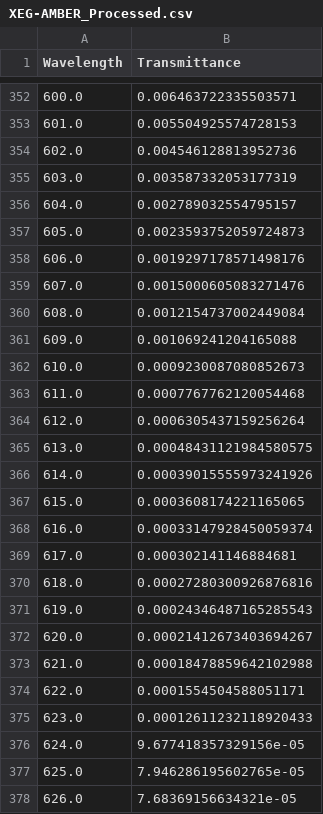
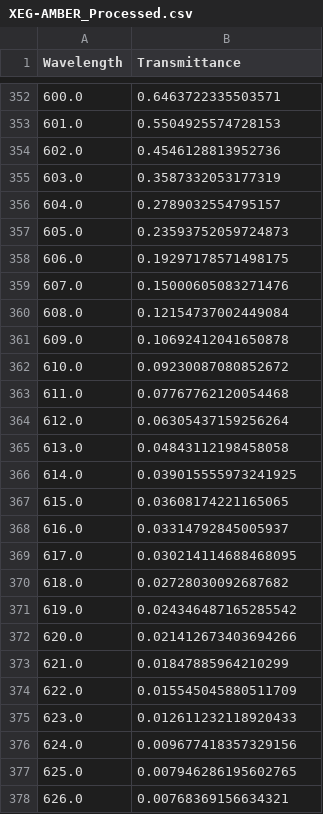
Before and after one commit to adamLastovka/SpectralCrosstalkOptimization, a CSV file: LEDS/XEG-AMBER_Processed.csv, drawn as a sheet; only a part is shown, gaps mark what is left out; the diff covers the shown part only.

```diff
--- a/LEDS/XEG-AMBER_Processed.csv
+++ b/LEDS/XEG-AMBER_Processed.csv
@@ -352,27 +352,27 @@ Wavelength,Transmittance
-600.0,0.006463722335503571
-601.0,0.005504925574728153
-602.0,0.004546128813952736
-603.0,0.003587332053177319
-604.0,0.002789032554795157
-605.0,0.0023593752059724873
-606.0,0.0019297178571498176
-607.0,0.0015000605083271476
-608.0,0.0012154737002449084
-609.0,0.001069241204165088
-610.0,0.0009230087080852673
-611.0,0.0007767762120054468
-612.0,0.0006305437159256264
-613.0,0.00048431121984580575
-614.0,0.00039015555973241926
-615.0,0.0003608174221165065
-616.0,0.00033147928450059374
-617.0,0.000302141146884681
-618.0,0.00027280300926876816
-619.0,0.00024346487165285543
-620.0,0.00021412673403694267
-621.0,0.00018478859642102988
-622.0,0.0001554504588051171
-623.0,0.00012611232118920433
-624.0,9.677418357329156e-05
-625.0,7.946286195602765e-05
-626.0,7.68369156634321e-05
+600.0,0.6463722335503571
+601.0,0.5504925574728153
+602.0,0.4546128813952736
+603.0,0.3587332053177319
+604.0,0.2789032554795157
+605.0,0.23593752059724873
+606.0,0.19297178571498175
+607.0,0.15000605083271476
+608.0,0.12154737002449084
+609.0,0.10692412041650878
+610.0,0.09230087080852672
+611.0,0.07767762120054468
+612.0,0.06305437159256264
+613.0,0.04843112198458058
+614.0,0.039015555973241925
+615.0,0.03608174221165065
+616.0,0.03314792845005937
+617.0,0.030214114688468095
+618.0,0.02728030092687682
+619.0,0.024346487165285542
+620.0,0.021412673403694266
+621.0,0.01847885964210299
+622.0,0.015545045880511709
+623.0,0.012611232118920433
+624.0,0.009677418357329156
+625.0,0.007946286195602765
+626.0,0.00768369156634321
```
Also changed, not shown: 83 edited cells elsewhere in this file, LEDS/XEG-PHOTORED_Processed.csv, 11 other files.
